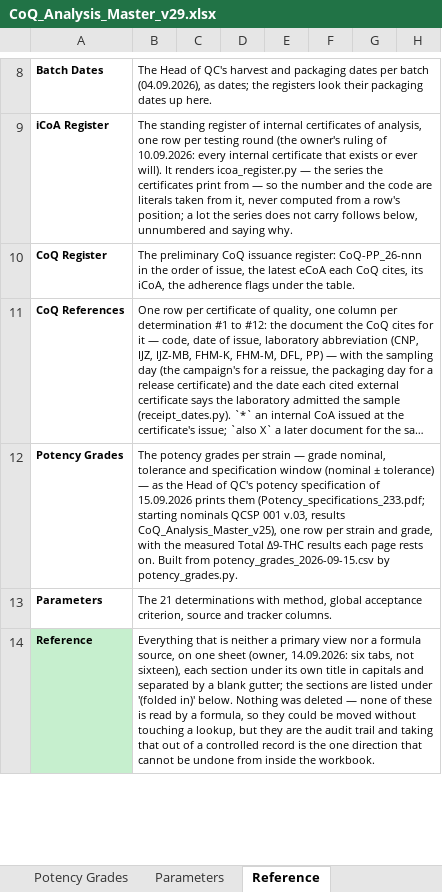
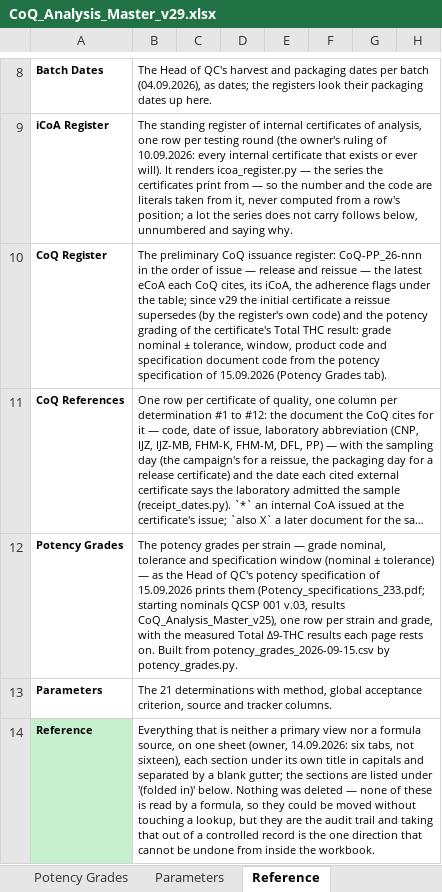
Before and after one commit to 3p4e/letta-stack, an Excel workbook: deliverables/qc_gap_analysis/tracker/CoQ_Analysis_Master_v29.xlsx, sheet Reference, drawn as a sheet; only a part is shown, gaps mark what is left out; long unchanged cells end in …; values as stored, in another font and other column widths than the file's, no borders; the diff covers the shown part only; the diff names each change by its address in the sheet, - before the commit and + after, or states it on an @@ line.

```diff
--- a/deliverables/qc_gap_analysis/tracker/CoQ_Analysis_Master_v29.xlsx (sheet Reference)
+++ b/deliverables/qc_gap_analysis/tracker/CoQ_Analysis_Master_v29.xlsx (sheet Reference)
-B10: …order of issue, the latest eCoA each CoQ cites, its iCoA, the adherence flags under the table.
+B10: …order of issue — release and reissue — the latest eCoA each CoQ cites, its iCoA, the adherence flags under the table; since v29 the initial certificate a reissue supersedes (by the register's own code) and the potency grading of the certificate's Total THC result: grade nominal ± tolerance, window, product code and specification document code from the potency specification of 15.09.2026 (Potency Grades tab).
```
Also changed, not shown: 1 edited cell elsewhere in this sheet, sheet CoQ Register, 3 other files.
